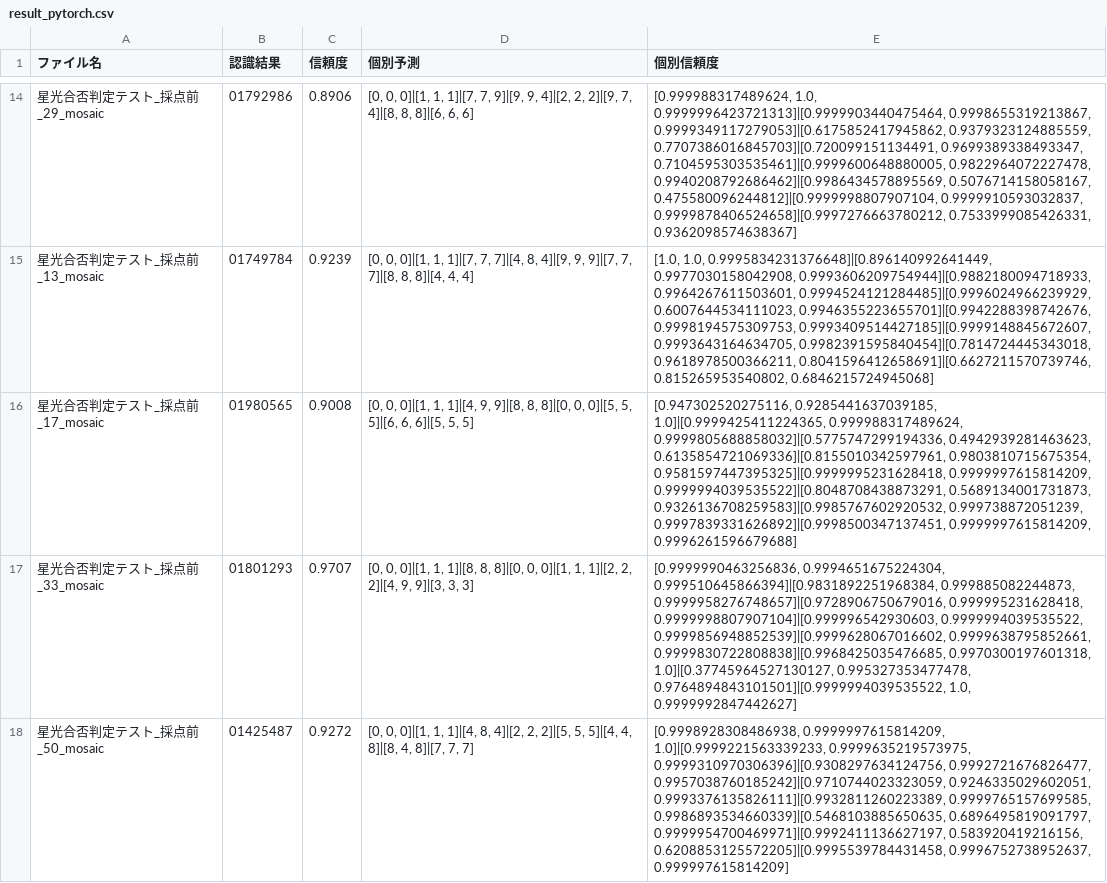
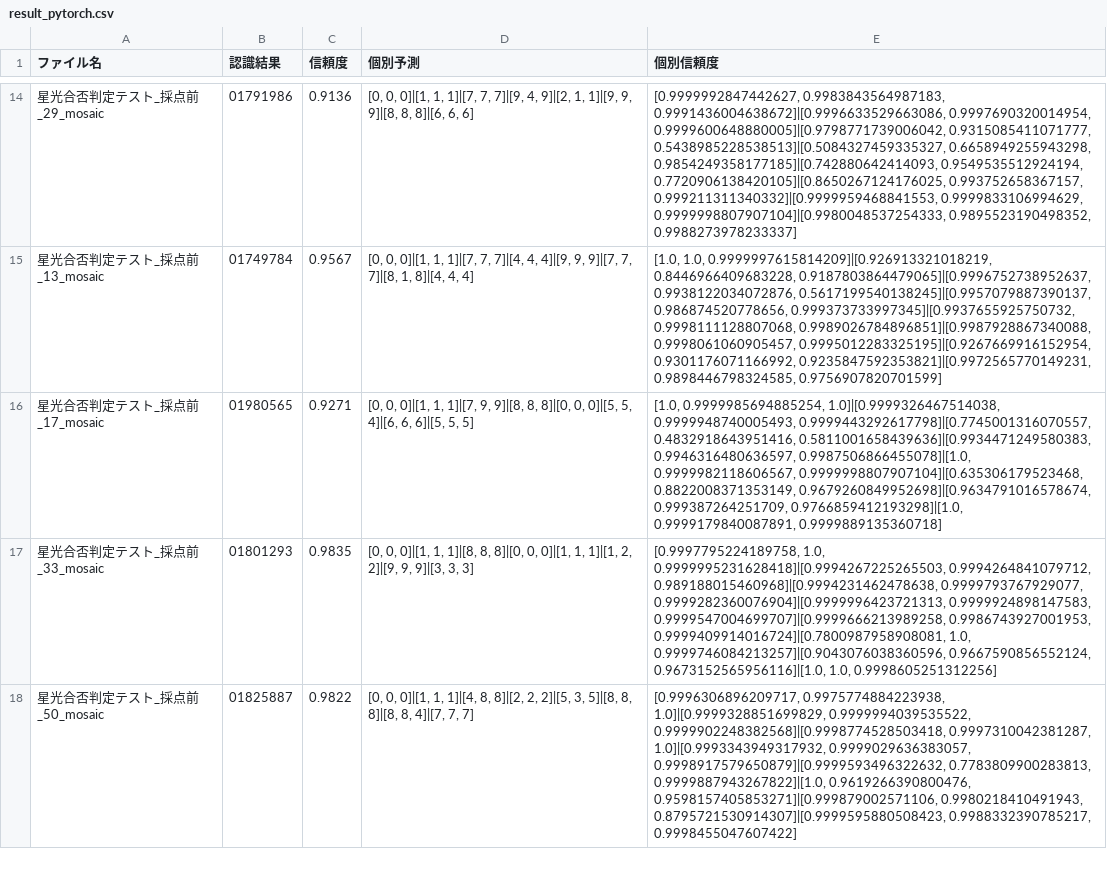
Before and after one commit to JinSugino/number-recognition-system, a CSV file: result_pytorch.csv, drawn as a sheet; only a part is shown, gaps mark what is left out; the diff covers the shown part only; the diff names each change by its address in the sheet, - before the commit and + after, or states it on an @@ line.

```diff
--- a/result_pytorch.csv
+++ b/result_pytorch.csv
-B14 (認識結果): 01792986
+B14 (認識結果): 01791986
-C14 (信頼度): 0.8906
+C14 (信頼度): 0.9136
-D14 (個別予測): …1]|[7, 7, 9]|[9, 9, 4]|[2, 2, 2]|[9, 7, 4]|[8, 8, 8]|[6,…
+D14 (個別予測): …1]|[7, 7, 7]|[9, 4, 9]|[2, 1, 1]|[9, 9, 9]|[8, 8, 8]|[6,…
-E14 (個別信頼度): [0.999988317489624, 1.0, 0.9999996423721313]|[0.9999903440475464, 0.9998655319213867, 0.9999349117279053]|[0.6175852417945862, 0.9379323124885559, 0.7707386016845703]|[0.720099151134491, 0.9699389338493347, 0.7104595303535461]|[0.9999600648880005, 0.9822964072227478, 0.9940208792686462]|[0.9986434578895569, 0.5076714158058167, 0.475580096244812]|[0.9999998807907104, 0.9999910593032837, 0.9999878406524658]|[0.9997276663780212, 0.7533999085426331, 0.9362098574638367]
+E14 (個別信頼度): [0.9999992847442627, 0.9983843564987183, 0.9991436004638672]|[0.9996633529663086, 0.9997690320014954, 0.9999600648880005]|[0.9798771739006042, 0.9315085411071777, 0.5438985228538513]|[0.5084327459335327, 0.6658949255943298, 0.9854249358177185]|[0.742880642414093, 0.9549535512924194, 0.7720906138420105]|[0.8650267124176025, 0.993752658367157, 0.999211311340332]|[0.9999959468841553, 0.9999833106994629, 0.9999998807907104]|[0.9980048537254333, 0.9895523190498352, 0.9988273978233337]
-C15 (信頼度): 0.9239
+C15 (信頼度): 0.9567
-D15 (個別予測): …7, 7]|[4, 8, 4]|[9, 9, 9]|[7, 7, 7]|[8, 8, 8]|[4, 4,…
+D15 (個別予測): …7, 7]|[4, 4, 4]|[9, 9, 9]|[7, 7, 7]|[8, 1, 8]|[4, 4,…
-E15 (個別信頼度): [1.0, 1.0, 0.9995834231376648]|[0.896140992641449, 0.9977030158042908, 0.9993606209754944]|[0.9882180094718933, 0.9964267611503601, 0.9994524121284485]|[0.9996024966239929, 0.6007644534111023, 0.9946355223655701]|[0.9942288398742676, 0.9998194575309753, 0.9993409514427185]|[0.9999148845672607, 0.9993643164634705, 0.9982391595840454]|[0.7814724445343018, 0.9618978500366211, 0.8041596412658691]|[0.6627211570739746, 0.815265953540802, 0.6846215724945068]
+E15 (個別信頼度): [1.0, 1.0, 0.9999997615814209]|[0.926913321018219, 0.8446966409683228, 0.9187803864479065]|[0.9996752738952637, 0.9938122034072876, 0.5617199540138245]|[0.9957079887390137, 0.986874520778656, 0.999373733997345]|[0.9937655925750732, 0.9998111128807068, 0.9989026784896851]|[0.9987928867340088, 0.9998061060905457, 0.9995012283325195]|[0.9267669916152954, 0.9301176071166992, 0.9235847592353821]|[0.9972565770149231, 0.9898446798324585, 0.9756907820701599]
-C16 (信頼度): 0.9008
+C16 (信頼度): 0.9271
-D16 (個別予測): …0]|[1, 1, 1]|[4, 9, 9]|[8, 8, 8]|[0, 0, 0]|[5, 5, 5]|[6, 6, 6]|[5,…
+D16 (個別予測): …0]|[1, 1, 1]|[7, 9, 9]|[8, 8, 8]|[0, 0, 0]|[5, 5, 4]|[6, 6, 6]|[5,…
-E16 (個別信頼度): [0.947302520275116, 0.9285441637039185, 1.0]|[0.9999425411224365, 0.999988317489624, 0.9999805688858032]|[0.5775747299194336, 0.4942939281463623, 0.6135854721069336]|[0.8155010342597961, 0.9803810715675354, 0.9581597447395325]|[0.9999995231628418, 0.9999997615814209, 0.9999994039535522]|[0.8048708438873291, 0.5689134001731873, 0.9326136708259583]|[0.9985767602920532, 0.999738872051239, 0.9997839331626892]|[0.9998500347137451, 0.9999997615814209, 0.9996261596679688]
+E16 (個別信頼度): [1.0, 0.9999985694885254, 1.0]|[0.9999326467514038, 0.9999948740005493, 0.9999443292617798]|[0.7745001316070557, 0.4832918643951416, 0.5811001658439636]|[0.9934471249580383, 0.9946316480636597, 0.9987506866455078]|[1.0, 0.9999982118606567, 0.9999998807907104]|[0.635306179523468, 0.8822008371353149, 0.9679260849952698]|[0.9634791016578674, 0.999387264251709, 0.9766859412193298]|[1.0, 0.9999179840087891, 0.9999889135360718]
-C17 (信頼度): 0.9707
+C17 (信頼度): 0.9835
-D17 (個別予測): …0]|[1, 1, 1]|[2, 2, 2]|[4, 9, 9]|[3,…
+D17 (個別予測): …0]|[1, 1, 1]|[1, 2, 2]|[9, 9, 9]|[3,…
-E17 (個別信頼度): [0.9999990463256836, 0.9994651675224304, 0.999510645866394]|[0.9831892251968384, 0.999885082244873, 0.9999958276748657]|[0.9728906750679016, 0.999995231628418, 0.9999998807907104]|[0.999996542930603, 0.9999994039535522, 0.9999856948852539]|[0.9999628067016602, 0.9999638795852661, 0.9999830722808838]|[0.9968425035476685, 0.9970300197601318, 1.0]|[0.37745964527130127, 0.995327353477478, 0.9764894843101501]|[0.9999994039535522, 1.0, 0.9999992847442627]
+E17 (個別信頼度): [0.9997795224189758, 1.0, 0.9999995231628418]|[0.9994267225265503, 0.9994264841079712, 0.989188015460968]|[0.9994231462478638, 0.9999793767929077, 0.9999282360076904]|[0.9999996423721313, 0.9999924898147583, 0.9999547004699707]|[0.9999666213989258, 0.9986743927001953, 0.9999409914016724]|[0.7800987958908081, 1.0, 0.9999746084213257]|[0.9043076038360596, 0.9667590856552124, 0.9673152565956116]|[1.0, 1.0, 0.9998605251312256]
-B18 (認識結果): 01425487
+B18 (認識結果): 01825887
-C18 (信頼度): 0.9272
+C18 (信頼度): 0.9822
-D18 (個別予測): …1]|[4, 8, 4]|[2, 2, 2]|[5, 5, 5]|[4, 4, 8]|[8, 4, 8]|[7, 7, 7]
+D18 (個別予測): …1]|[4, 8, 8]|[2, 2, 2]|[5, 3, 5]|[8, 8, 8]|[8, 8, 4]|[7, 7, 7]
-E18 (個別信頼度): [0.9998928308486938, 0.9999997615814209, 1.0]|[0.9999221563339233, 0.9999635219573975, 0.9999310970306396]|[0.9308297634124756, 0.9992721676826477, 0.9957038760185242]|[0.9710744023323059, 0.9246335029602051, 0.9993376135826111]|[0.9932811260223389, 0.9999765157699585, 0.9986893534660339]|[0.5468103885650635, 0.6896495819091797, 0.9999954700469971]|[0.9992411136627197, 0.583920419216156, 0.6208853125572205]|[0.9995539784431458, 0.9996752738952637, 0.999997615814209]
+E18 (個別信頼度): [0.9996306896209717, 0.9975774884223938, 1.0]|[0.9999328851699829, 0.9999994039535522, 0.9999902248382568]|[0.9998774528503418, 0.9997310042381287, 1.0]|[0.9993343949317932, 0.9999029636383057, 0.9998917579650879]|[0.9999593496322632, 0.7783809900283813, 0.9999887943267822]|[1.0, 0.9619266390800476, 0.9598157405853271]|[0.999879002571106, 0.9980218410491943, 0.8795721530914307]|[0.9999595880508423, 0.9988332390785217, 0.9998455047607422]
```
Also changed, not shown: 140 edited cells elsewhere in this file, model_comparison_detailed.csv, 15 other files.
